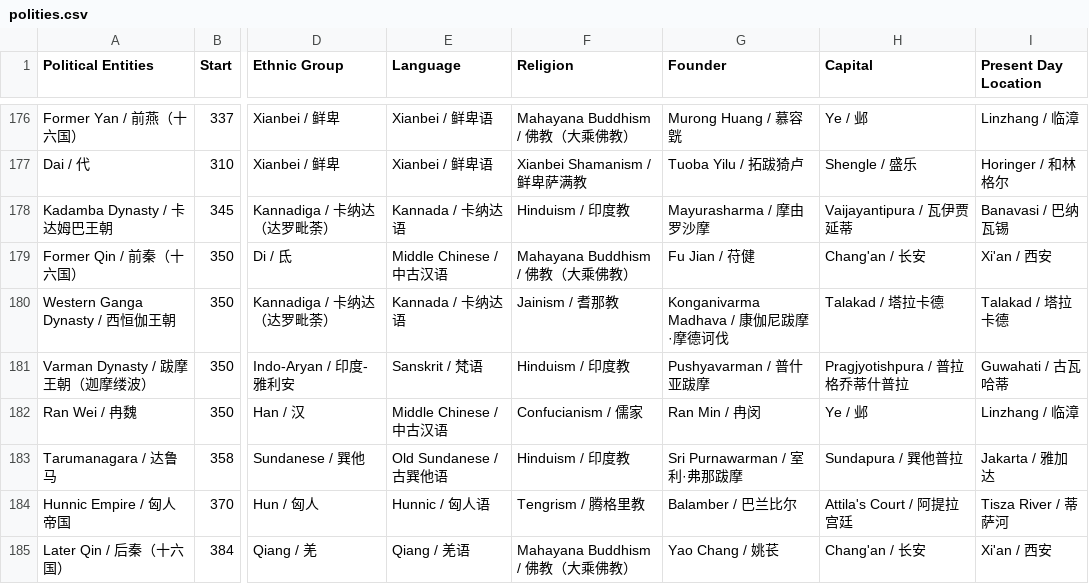
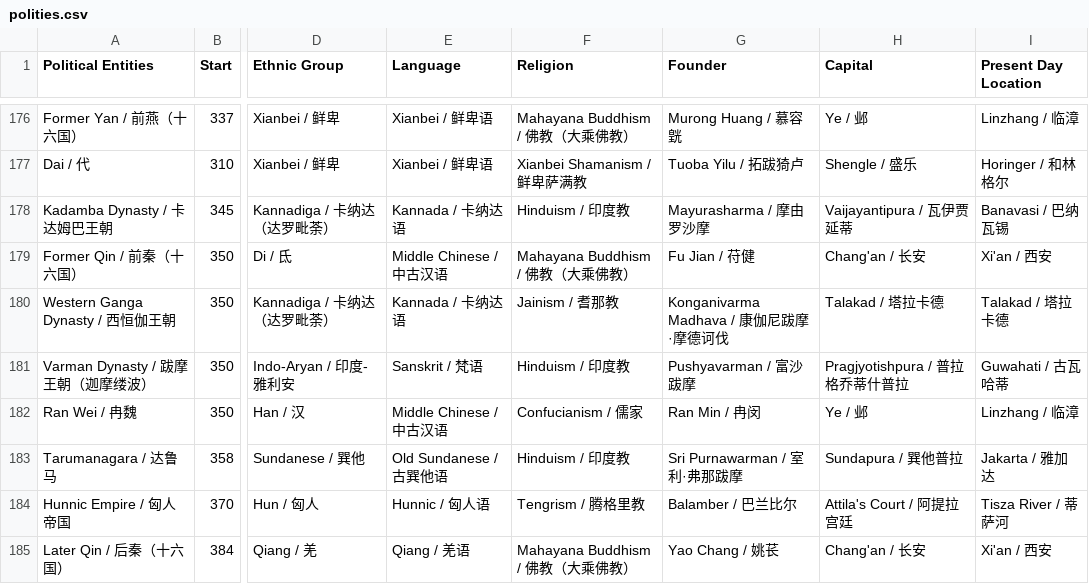
Before and after one commit to XuhuiJin1215/Historical-Polities, a CSV file: polities.csv, drawn as a sheet; only a part is shown, gaps mark what is left out; the diff names each change by its address in the sheet, - before the commit and + after, or states it on an @@ line.

Commit message:
Updated Varman Dynasty

```diff
--- a/polities.csv
+++ b/polities.csv
-G181 (Founder): Pushyavarman / 普什亚跋摩
+G181 (Founder): Pushyavarman / 富沙跋摩
```
